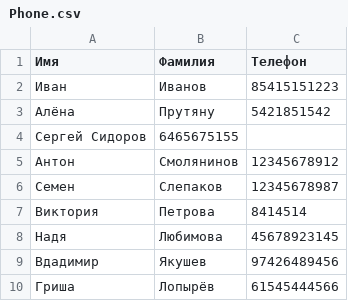
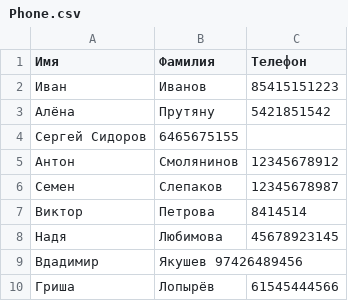
Before and after one commit to PruteanuAlyona/Home_Work_Python, a CSV file: Phone.csv, drawn as a sheet; the diff names each change by its address in the sheet, - before the commit and + after, or states it on an @@ line.

Commit message:
Внесли правки

```diff
--- a/Phone.csv
+++ b/Phone.csv
-A7 (Имя): Виктория
+A7 (Имя): Виктор
-B9 (Фамилия): Якушев
+B9 (Фамилия): Якушев 97426489456
-C9 (Телефон): 97426489456
+C9 (Телефон): (empty)
```
